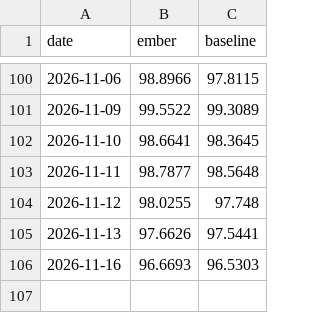
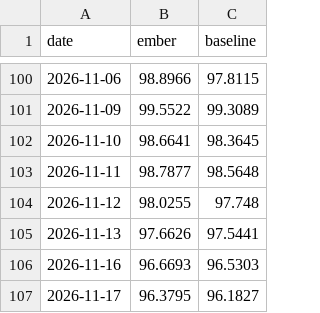
Before and after one commit to DuiArte/ltcma, a CSV file: data/ember_papertrack.csv, drawn as a sheet; only a part is shown, gaps mark what is left out; the diff names each change by its address in the sheet, - before the commit and + after, or states it on an @@ line.

```diff
--- a/data/ember_papertrack.csv
+++ b/data/ember_papertrack.csv
+row 107: 2026-11-17 | 96.3795 | 96.1827
```
Also changed, not shown: data/priced_in.csv, 27 other files.
